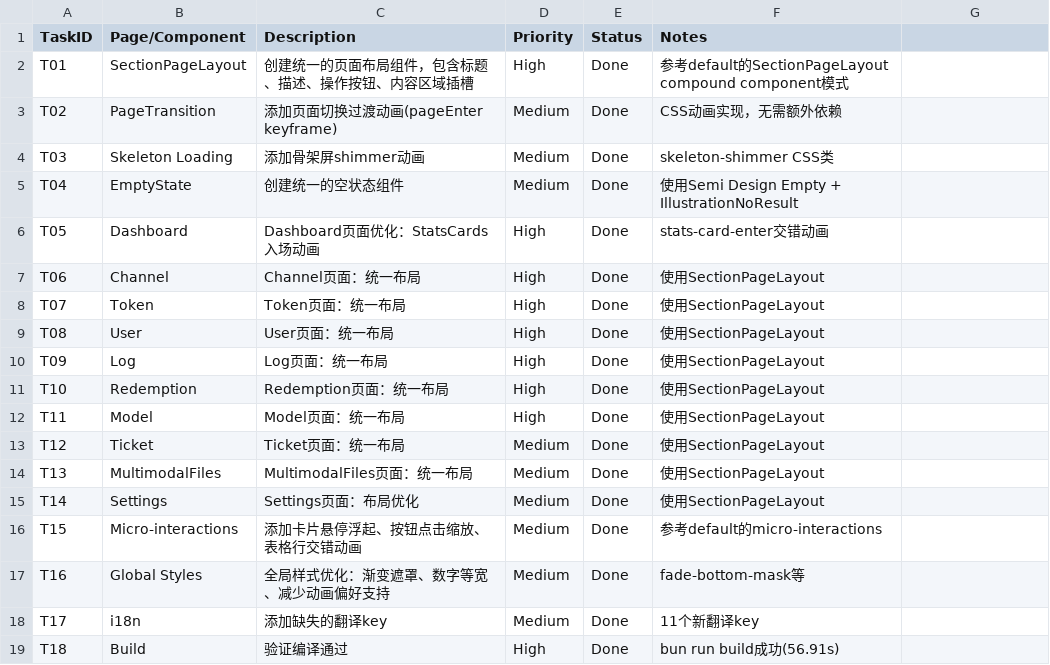
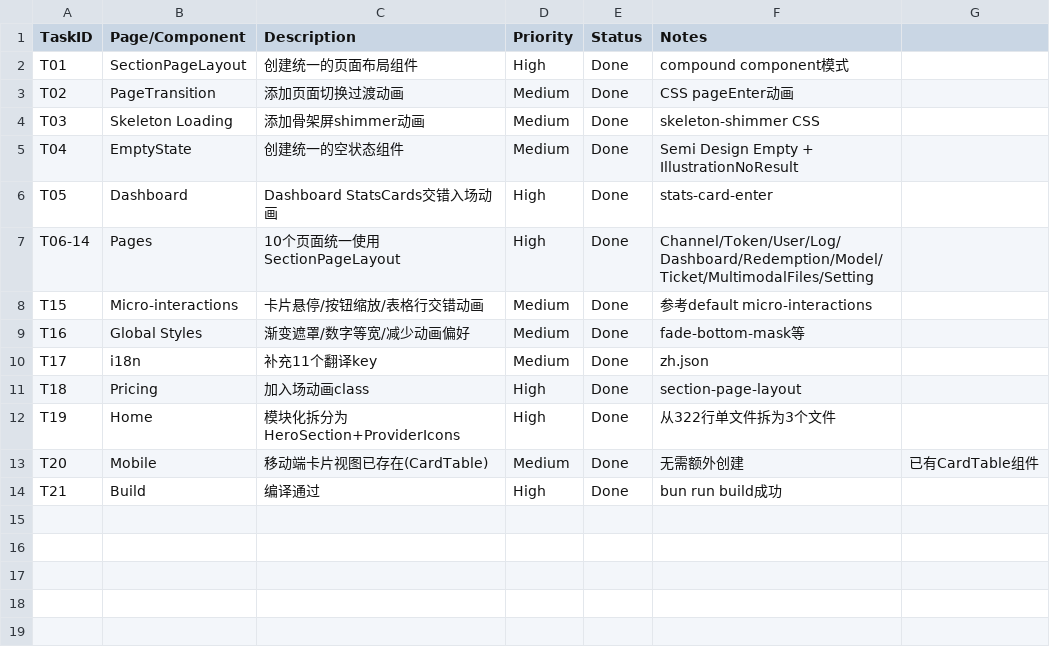
Before and after one commit to zhongruan0522/new-api, a CSV file: ui-optimization-plan.csv, drawn as a sheet.

Commit message:
feat: Pricing 入场动画 + Home 页面模块化拆分
- Pricing 页面添加 section-page-layout 入场动画 class
- Home 页面从 322 行单文件拆分为 3 个模块：
  - index.jsx: 主逻辑（数据加载、公告、路由）
  - HeroSection.jsx: 标题/BASE URL/操作按钮
  - ProviderIcons.jsx: 供应商图标展示（数据驱动的 provider 列表）
- 移动端卡片视图已由 CardTable 组件覆盖，无需额外创建
- 更新 CSV 进度跟踪

```diff
--- a/ui-optimization-plan.csv
+++ b/ui-optimization-plan.csv
@@ -1,19 +1,14 @@
 TaskID,Page/Component,Description,Priority,Status,Notes
-T01,SectionPageLayout,"创建统一的页面布局组件，包含标题、描述、操作按钮、内容区域插槽",High,Done,参考default的SectionPageLayout compound component模式
-T02,PageTransition,"添加页面切换过渡动画(pageEnter keyframe)",Medium,Done,CSS动画实现，无需额外依赖
-T03,Skeleton Loading,"添加骨架屏shimmer动画",Medium,Done,skeleton-shimmer CSS类
-T04,EmptyState,"创建统一的空状态组件",Medium,Done,使用Semi Design Empty + IllustrationNoResult
-T05,Dashboard,"Dashboard页面优化：StatsCards入场动画",High,Done,stats-card-enter交错动画
-T06,Channel,"Channel页面：统一布局",High,Done,使用SectionPageLayout
-T07,Token,"Token页面：统一布局",High,Done,使用SectionPageLayout
-T08,User,"User页面：统一布局",High,Done,使用SectionPageLayout
-T09,Log,"Log页面：统一布局",High,Done,使用SectionPageLayout
-T10,Redemption,"Redemption页面：统一布局",High,Done,使用SectionPageLayout
-T11,Model,"Model页面：统一布局",High,Done,使用SectionPageLayout
-T12,Ticket,"Ticket页面：统一布局",Medium,Done,使用SectionPageLayout
-T13,MultimodalFiles,"MultimodalFiles页面：统一布局",Medium,Done,使用SectionPageLayout
-T14,Settings,"Settings页面：布局优化",Medium,Done,使用SectionPageLayout
-T15,Micro-interactions,"添加卡片悬停浮起、按钮点击缩放、表格行交错动画",Medium,Done,参考default的micro-interactions
-T16,Global Styles,"全局样式优化：渐变遮罩、数字等宽、减少动画偏好支持",Medium,Done,fade-bottom-mask等
-T17,i18n,"添加缺失的翻译key",Medium,Done,11个新翻译key
-T18,Build,"验证编译通过",High,Done,bun run build成功(56.91s)
+T01,SectionPageLayout,"创建统一的页面布局组件",High,Done,compound component模式
+T02,PageTransition,"添加页面切换过渡动画",Medium,Done,CSS pageEnter动画
+T03,Skeleton Loading,"添加骨架屏shimmer动画",Medium,Done,skeleton-shimmer CSS
+T04,EmptyState,"创建统一的空状态组件",Medium,Done,Semi Design Empty + IllustrationNoResult
+T05,Dashboard,"Dashboard StatsCards交错入场动画",High,Done,stats-card-enter
+T06-14,Pages,"10个页面统一使用SectionPageLayout",High,Done,Channel/Token/User/Log/Dashboard/Redemption/Model/Ticket/MultimodalFiles/Setting
+T15,Micro-interactions,"卡片悬停/按钮缩放/表格行交错动画",Medium,Done,参考default micro-interactions
+T16,Global Styles,"渐变遮罩/数字等宽/减少动画偏好",Medium,Done,fade-bottom-mask等
+T17,i18n,"补充11个翻译key",Medium,Done,zh.json
+T18,Pricing,"加入场动画class",High,Done,section-page-layout
+T19,Home,"模块化拆分为HeroSection+ProviderIcons",High,Done,从322行单文件拆为3个文件
+T20,Mobile,"移动端卡片视图已存在(CardTable)",Medium,Done,无需额外创建,已有CardTable组件
+T21,Build,"编译通过",High,Done,bun run build成功
```
Also changed, not shown: 4 other files.
